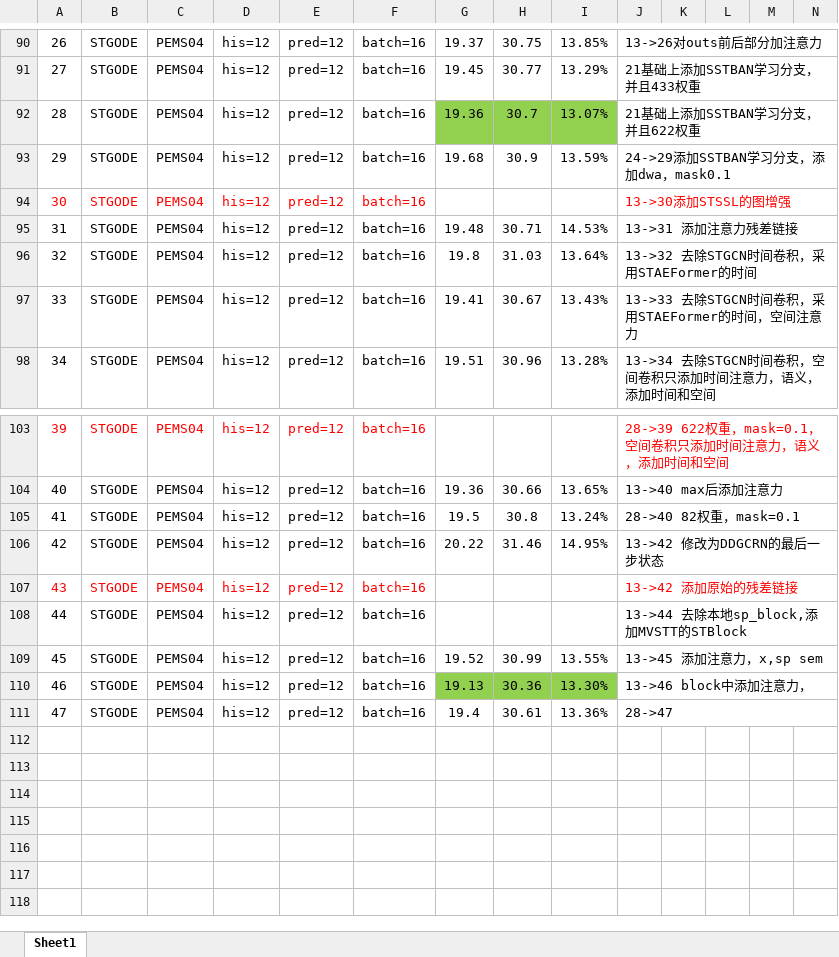
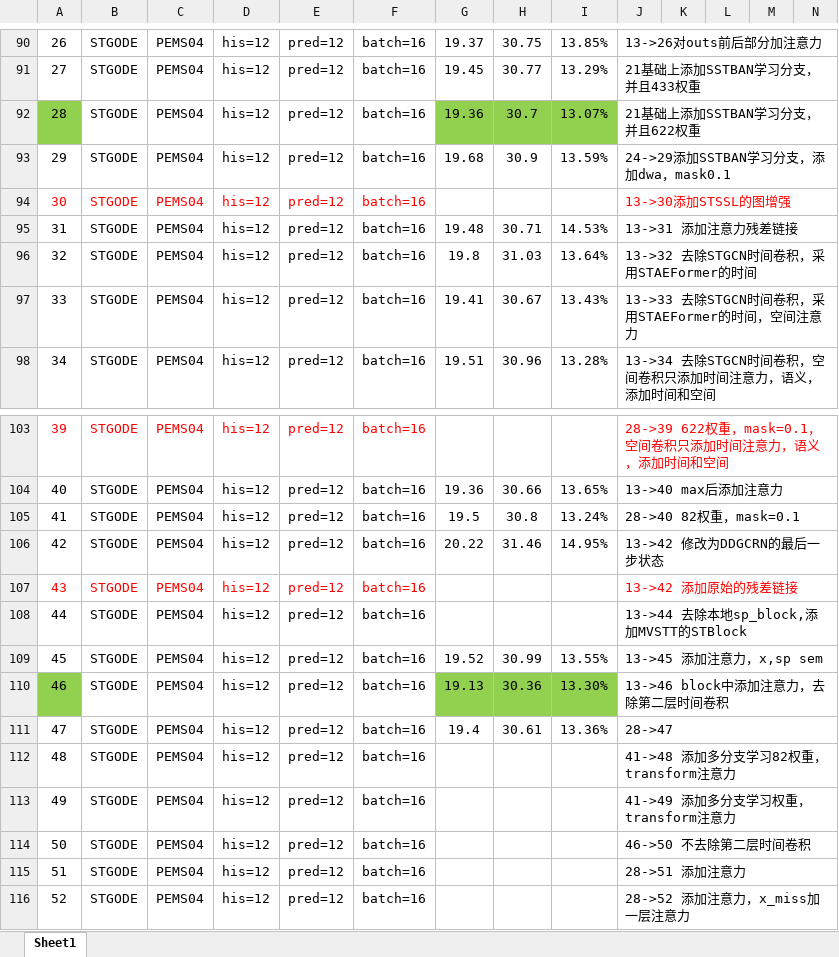
Before and after one commit to turmony/ModelInfo, an Excel workbook: 训练.xlsx, sheet Sheet1, drawn as a sheet; only a part is shown, gaps mark what is left out; values as stored, in another font and other column widths than the file's, no borders; rows hold the shown columns only; the diff names each change by its address in the sheet, - before the commit and + after, or states it on an @@ line.

Commit message:
add

```diff
--- a/训练.xlsx (sheet Sheet1)
+++ b/训练.xlsx (sheet Sheet1)
-A92 fill: none
+A92 fill: #92D050
-A110 fill: none
+A110 fill: #92D050
-J110: 13->46 block中添加注意力，
+J110: 13->46 block中添加注意力，去除第二层时间卷积
+row 112: 48 | STGODE | PEMS04 | his=12 | pred=12 | batch=16 |  |  |  | 41->48 添加多分支学习82权重，transform注意力
+row 113: 49 | STGODE | PEMS04 | his=12 | pred=12 | batch=16 |  |  |  | 41->49 添加多分支学习权重，transform注意力
+row 114: 50 | STGODE | PEMS04 | his=12 | pred=12 | batch=16 |  |  |  | 46->50 不去除第二层时间卷积
+row 115: 51 | STGODE | PEMS04 | his=12 | pred=12 | batch=16 |  |  |  | 28->51 添加注意力
+row 116: 52 | STGODE | PEMS04 | his=12 | pred=12 | batch=16 |  |  |  | 28->52 添加注意力，x_miss加一层注意力
```
